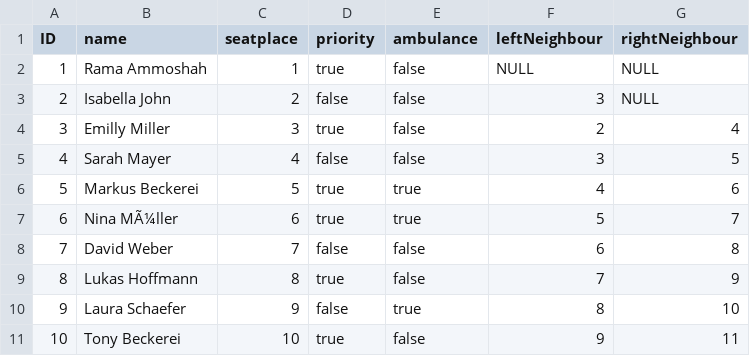
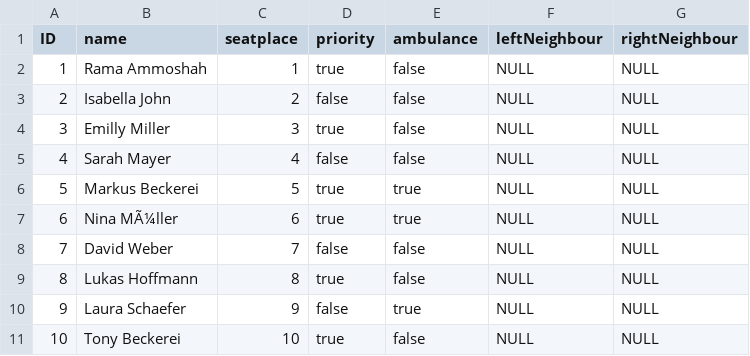
Before and after one commit to FHTW-HWSE/projekt-team_7_hospital, a CSV file: src/PatientsList.csv, drawn as a sheet.

Commit message:
Update PatientsList.csv
Werte für LeftNeighbour, rightNeighbour auf NULL gestellt

```diff
--- a/src/PatientsList.csv
+++ b/src/PatientsList.csv
@@ -2,10 +2,10 @@ ID,name,seatplace,priority,ambulance,leftNeighbour,rightNeighbour,
 1,Rama Ammoshah,1,true,false,NULL,NULL,	
-2,Isabella John,2,false,false,3,NULL,
-3,Emilly Miller,3,true,false,2,4,
-4,Sarah Mayer,4, false,false,3,5,
-5,Markus Beckerei,5,true,true,4,6
-6,Nina MÃ¼ller,6,true,true,5,7,
-7,David Weber,7,false,false,6,8,
-8,Lukas Hoffmann,8,true,false,7,9
-9,Laura Schaefer,9,false,true,8,10,
-10,Tony Beckerei,10, true,false,9,11,
+2,Isabella John,2,false,false,NULL,NULL,
+3,Emilly Miller,3,true,false,NULL,NULL,
+4,Sarah Mayer,4, false,false,NULL,NULL,
+5,Markus Beckerei,5,true,true,NULL,NULL,
+6,Nina MÃ¼ller,6,true,true,NULL,NULL,
+7,David Weber,7,false,false,NULL,NULL,
+8,Lukas Hoffmann,8,true,false,NULL,NULL,
+9,Laura Schaefer,9,false,true,NULL,NULL,
+10,Tony Beckerei,10, true,false,NULL,NULL,
```
